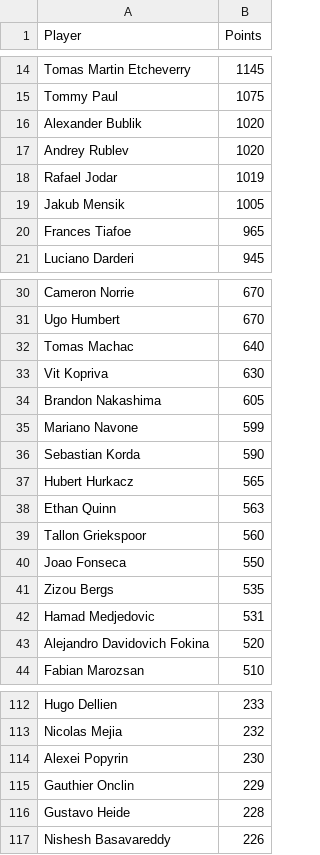
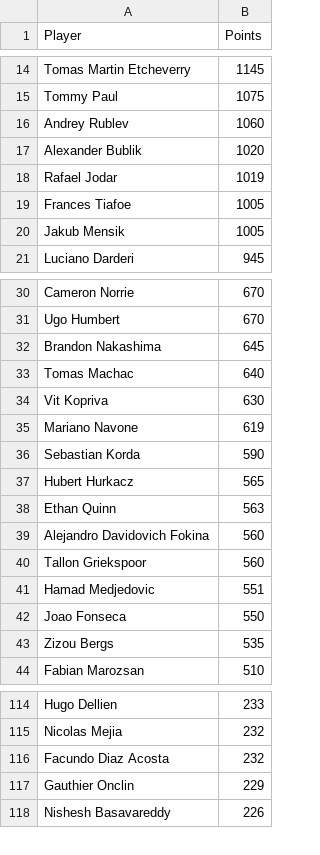
Before and after one commit to peterblum20/ATP-Race-Data, a CSV file: atp_race_top500.csv, drawn as a sheet; only a part is shown, gaps mark what is left out; the diff covers the shown part only.

```diff
--- a/atp_race_top500.csv
+++ b/atp_race_top500.csv
@@ -15,7 +15,7 @@ Tomas Martin Etcheverry,1145
 Tommy Paul,1075
+Andrey Rublev,1060
 Alexander Bublik,1020
-Andrey Rublev,1020
 Rafael Jodar,1019
+Frances Tiafoe,1005
 Jakub Mensik,1005
-Frances Tiafoe,965
 Luciano Darderi,945
@@ -31,6 +31,6 @@ Cameron Norrie,670
 Ugo Humbert,670
+Brandon Nakashima,645
 Tomas Machac,640
 Vit Kopriva,630
-Brandon Nakashima,605
-Mariano Navone,599
+Mariano Navone,619
 Sebastian Korda,590
@@ -38,7 +38,7 @@ Hubert Hurkacz,565
 Ethan Quinn,563
+Alejandro Davidovich Fokina,560
 Tallon Griekspoor,560
+Hamad Medjedovic,551
 Joao Fonseca,550
 Zizou Bergs,535
-Hamad Medjedovic,531
-Alejandro Davidovich Fokina,520
 Fabian Marozsan,510
@@ -113,5 +115,4 @@ Hugo Dellien,233
 Nicolas Mejia,232
-Alexei Popyrin,230
+Facundo Diaz Acosta,232
 Gauthier Onclin,229
-Gustavo Heide,228
 Nishesh Basavareddy,226
```
Also changed, not shown: 15 added rows, 14 removed rows and 2 edited cells elsewhere in this file, wta_race_top500.csv.
